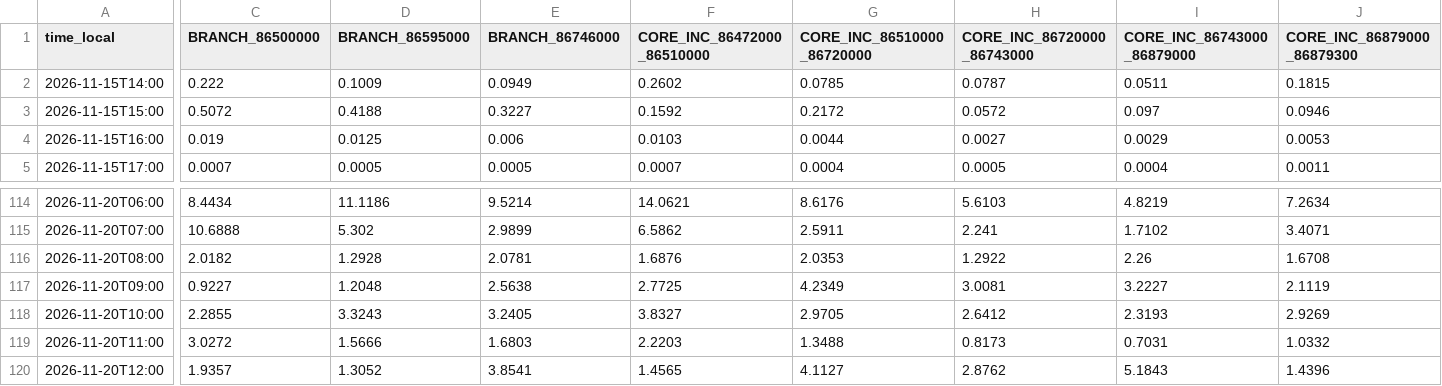
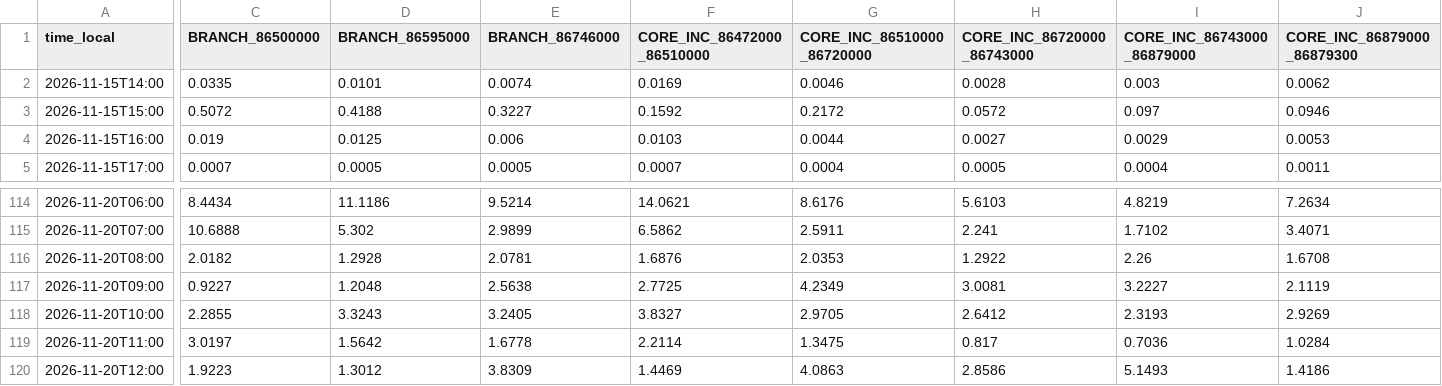
Before and after one commit to previne-taquari-antas/Previne-Taquari-Antas---Redes-Neurais, a CSV file: assets/data/hec_hms_g040_full_basin/whole_basin_observed_rain_components_hourly.csv, drawn as a sheet; only a part is shown, gaps mark what is left out; the diff covers the shown part only; the diff names each change by its address in the sheet, - before the commit and + after, or states it on an @@ line.

```diff
--- a/assets/data/hec_hms_g040_full_basin/whole_basin_observed_rain_components_hourly.csv
+++ b/assets/data/hec_hms_g040_full_basin/whole_basin_observed_rain_components_hourly.csv
-C2 (BRANCH_86500000): 0.222
+C2 (BRANCH_86500000): 0.0335
-D2 (BRANCH_86595000): 0.1009
+D2 (BRANCH_86595000): 0.0101
-E2 (BRANCH_86746000): 0.0949
+E2 (BRANCH_86746000): 0.0074
-F2 (CORE_INC_86472000_86510000): 0.2602
+F2 (CORE_INC_86472000_86510000): 0.0169
-G2 (CORE_INC_86510000_86720000): 0.0785
+G2 (CORE_INC_86510000_86720000): 0.0046
-H2 (CORE_INC_86720000_86743000): 0.0787
+H2 (CORE_INC_86720000_86743000): 0.0028
-I2 (CORE_INC_86743000_86879000): 0.0511
+I2 (CORE_INC_86743000_86879000): 0.003
-J2 (CORE_INC_86879000_86879300): 0.1815
+J2 (CORE_INC_86879000_86879300): 0.0062
-C119 (BRANCH_86500000): 3.0272
+C119 (BRANCH_86500000): 3.0197
-D119 (BRANCH_86595000): 1.5666
+D119 (BRANCH_86595000): 1.5642
-E119 (BRANCH_86746000): 1.6803
+E119 (BRANCH_86746000): 1.6778
-F119 (CORE_INC_86472000_86510000): 2.2203
+F119 (CORE_INC_86472000_86510000): 2.2114
-G119 (CORE_INC_86510000_86720000): 1.3488
+G119 (CORE_INC_86510000_86720000): 1.3475
-H119 (CORE_INC_86720000_86743000): 0.8173
+H119 (CORE_INC_86720000_86743000): 0.817
-I119 (CORE_INC_86743000_86879000): 0.7031
+I119 (CORE_INC_86743000_86879000): 0.7036
-J119 (CORE_INC_86879000_86879300): 1.0332
+J119 (CORE_INC_86879000_86879300): 1.0284
-C120 (BRANCH_86500000): 1.9357
+C120 (BRANCH_86500000): 1.9223
-D120 (BRANCH_86595000): 1.3052
+D120 (BRANCH_86595000): 1.3012
-E120 (BRANCH_86746000): 3.8541
+E120 (BRANCH_86746000): 3.8309
-F120 (CORE_INC_86472000_86510000): 1.4565
+F120 (CORE_INC_86472000_86510000): 1.4469
-G120 (CORE_INC_86510000_86720000): 4.1127
+G120 (CORE_INC_86510000_86720000): 4.0863
-H120 (CORE_INC_86720000_86743000): 2.8762
+H120 (CORE_INC_86720000_86743000): 2.8586
-I120 (CORE_INC_86743000_86879000): 5.1843
+I120 (CORE_INC_86743000_86879000): 5.1493
-J120 (CORE_INC_86879000_86879300): 1.4396
+J120 (CORE_INC_86879000_86879300): 1.4186
```
Also changed, not shown: 23 edited cells elsewhere in this file, assets/data/hec_hms_g040_full_basin/whole_basin_observed_rain_fullgrid_hourly.csv, assets/data/hec_hms_g040_full_basin/whole_basin_observed_rain_hourly.csv, 13 other files.
